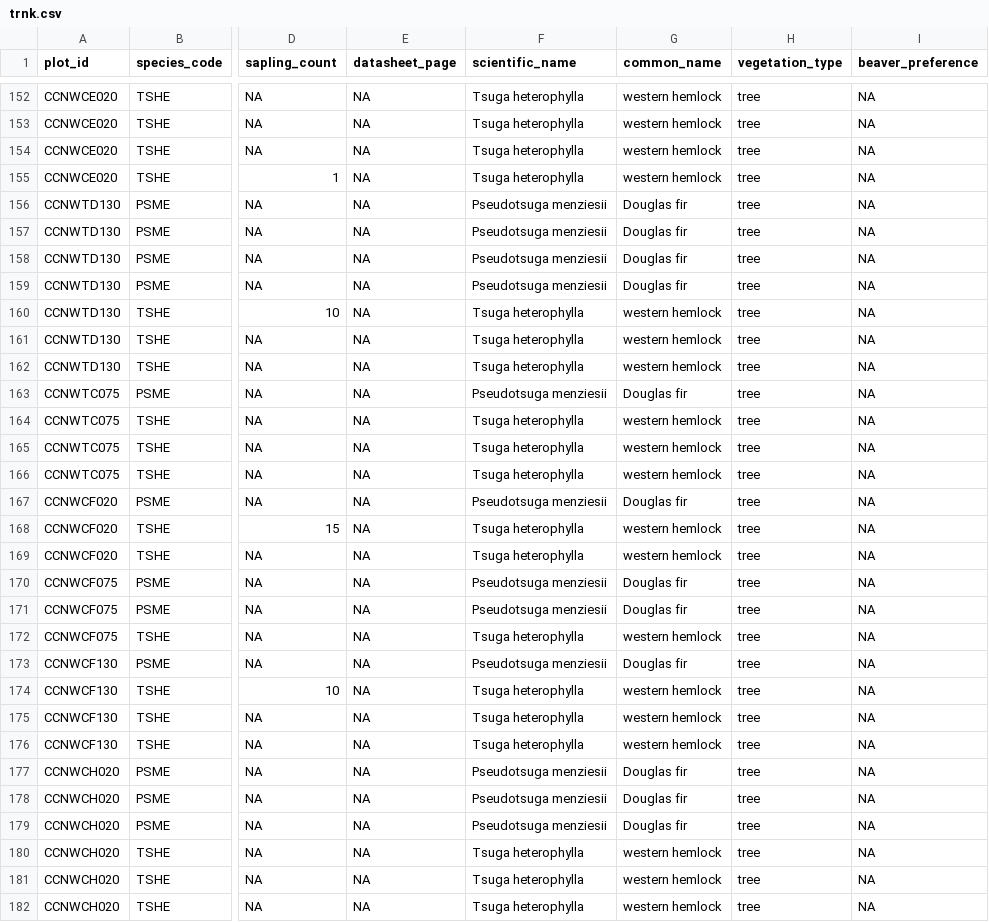
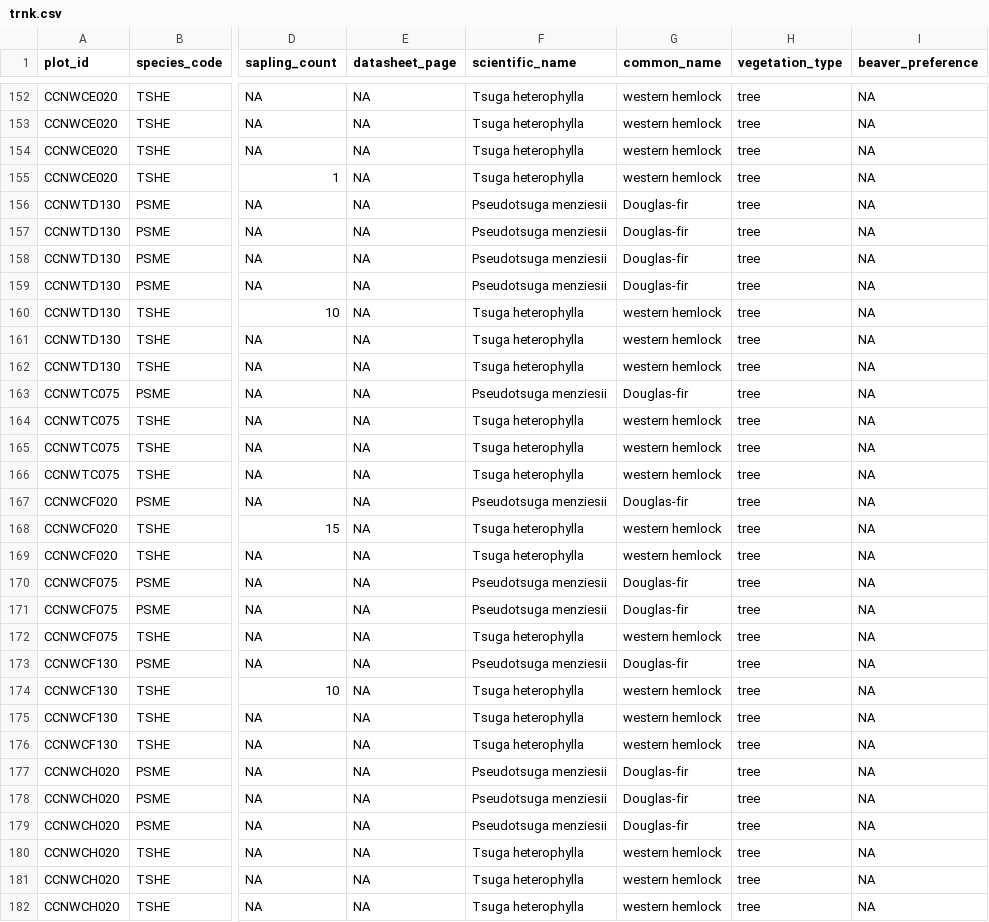
Before and after one commit to KingCounty-Science/UpperGreen_BDA, a CSV file: data/trnk.csv, drawn as a sheet; only a part is shown, gaps mark what is left out; the diff covers the shown part only; the diff names each change by its address in the sheet, - before the commit and + after, or states it on an @@ line.

```diff
--- a/data/trnk.csv
+++ b/data/trnk.csv
-G156:G159 (common_name): Douglas fir
+G156:G159 (common_name): Douglas-fir
-G163 (common_name): Douglas fir
+G163 (common_name): Douglas-fir
-G167 (common_name): Douglas fir
+G167 (common_name): Douglas-fir
-G170:G171 (common_name): Douglas fir
+G170:G171 (common_name): Douglas-fir
-G173 (common_name): Douglas fir
+G173 (common_name): Douglas-fir
-G177:G179 (common_name): Douglas fir
+G177:G179 (common_name): Douglas-fir
```
Also changed, not shown: 1 added row and 54 edited cells elsewhere in this file, data/spcover.csv, 7 other files.
